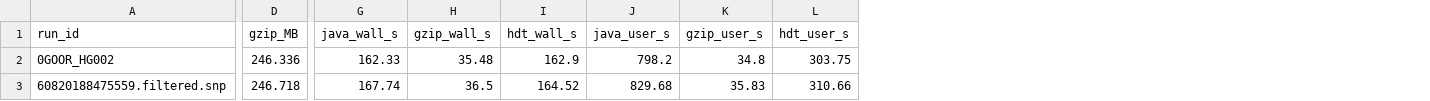
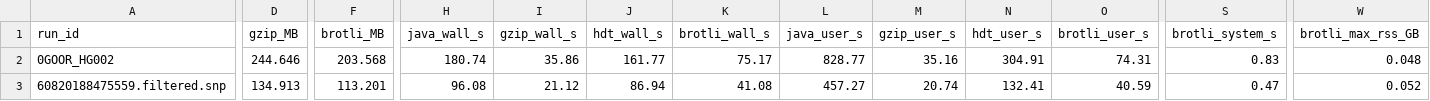
Before and after one commit to ecrum19/RMLStreamer, a CSV file: conversion_summary.csv, drawn as a sheet; only a part is shown, gaps mark what is left out; addresses are those after the commit; the diff covers the shown part only; the diff names each change by its address in the sheet, - before the commit and + after, or states it on an @@ line.

```diff
--- a/conversion_summary.csv
+++ b/conversion_summary.csv
+column F (brotli_MB), rows 2-3: 203.568 | 113.201
+column K (brotli_wall_s), rows 2-3: 75.17 | 41.08
+column O (brotli_user_s), rows 2-3: 74.31 | 40.59
+column S (brotli_system_s), rows 2-3: 0.83 | 0.47
+column W (brotli_max_rss_GB), rows 2-3: 0.048 | 0.052
-D2 (gzip_MB): 246.336
+D2 (gzip_MB): 244.646
-H2 (java_wall_s): 162.33
+H2 (java_wall_s): 180.74
-I2 (gzip_wall_s): 35.48
+I2 (gzip_wall_s): 35.86
-J2 (hdt_wall_s): 162.9
+J2 (hdt_wall_s): 161.77
-L2 (java_user_s): 798.2
+L2 (java_user_s): 828.77
-M2 (gzip_user_s): 34.8
+M2 (gzip_user_s): 35.16
-N2 (hdt_user_s): 303.75
+N2 (hdt_user_s): 304.91
-D3 (gzip_MB): 246.718
+D3 (gzip_MB): 134.913
-H3 (java_wall_s): 167.74
+H3 (java_wall_s): 96.08
-I3 (gzip_wall_s): 36.5
+I3 (gzip_wall_s): 21.12
-J3 (hdt_wall_s): 164.52
+J3 (hdt_wall_s): 86.94
-L3 (java_user_s): 829.68
+L3 (java_user_s): 457.27
-M3 (gzip_user_s): 35.83
+M3 (gzip_user_s): 20.74
-N3 (hdt_user_s): 310.66
+N3 (hdt_user_s): 132.41
```
Also changed, not shown: 60 edited cells elsewhere in this file, 8 other files.
